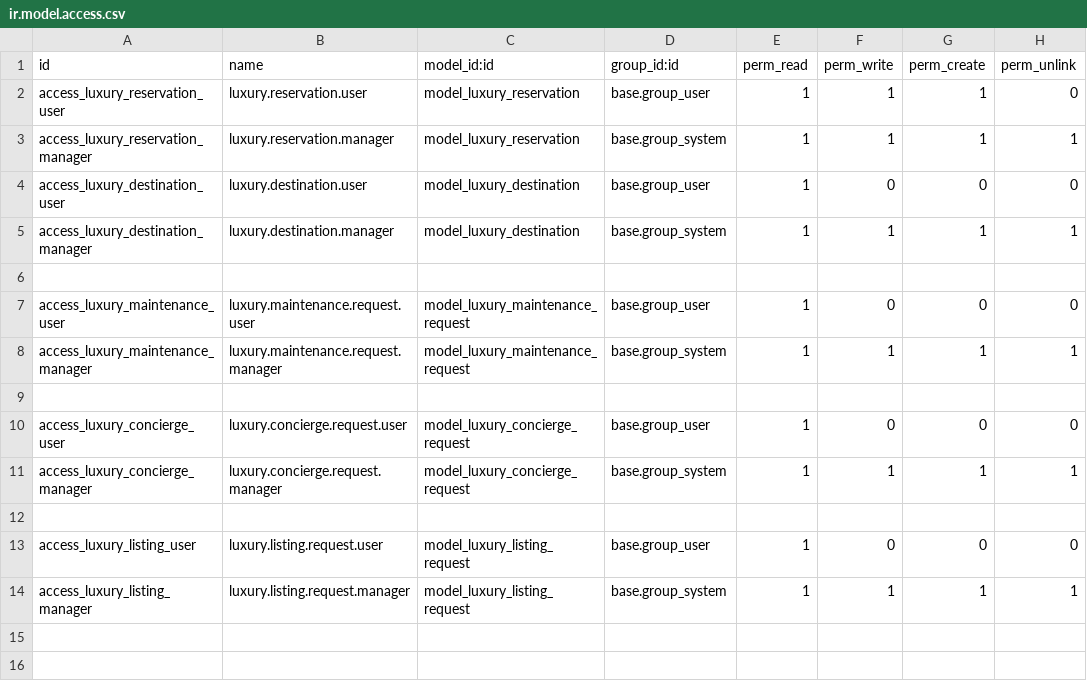
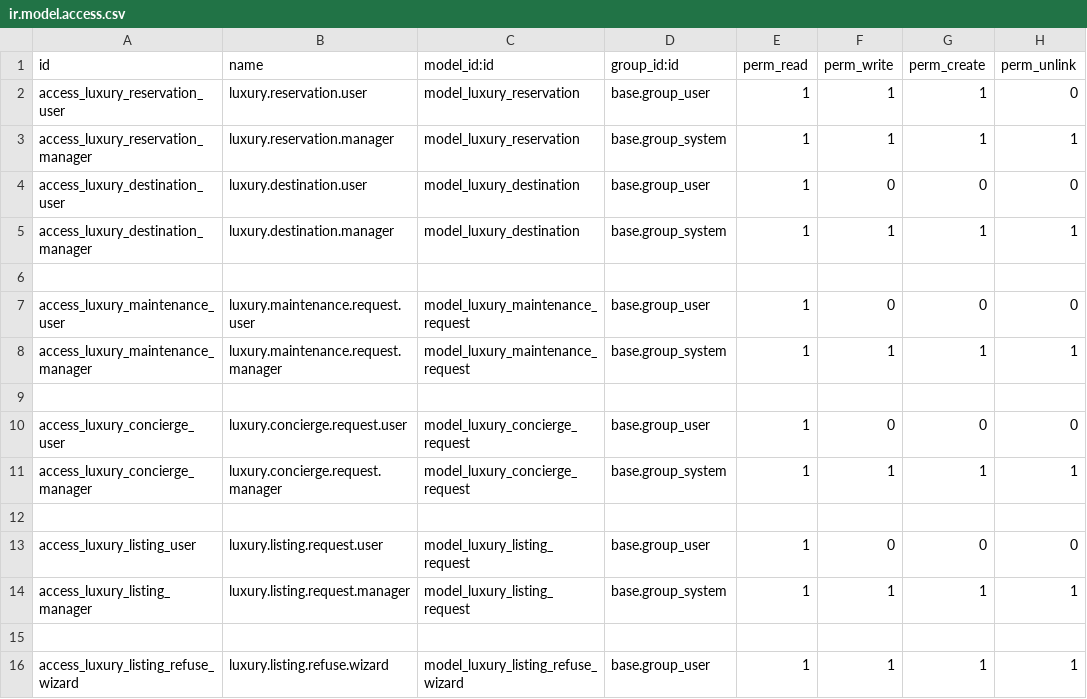
Before and after one commit to exocoms-teams/e-commerce, a CSV file: luxury_services/security/ir.model.access.csv, drawn as a sheet.

```diff
--- a/luxury_services/security/ir.model.access.csv
+++ b/luxury_services/security/ir.model.access.csv
@@ -14 +14,3 @@ access_luxury_listing_user,luxury.listing.request.user,model_luxury_listing_requ
 access_luxury_listing_manager,luxury.listing.request.manager,model_luxury_listing_request,base.group_system,1,1,1,1
+
+access_luxury_listing_refuse_wizard,luxury.listing.refuse.wizard,model_luxury_listing_refuse_wizard,base.group_user,1,1,1,1
```
Also changed, not shown: 12 other files.
